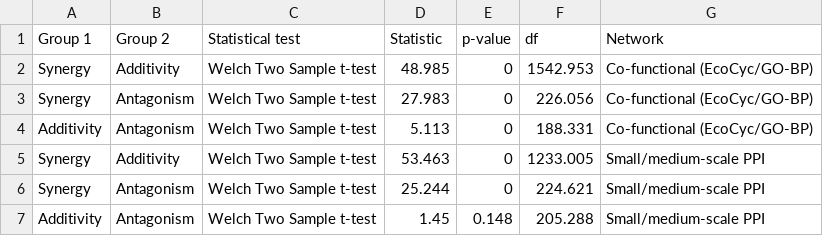
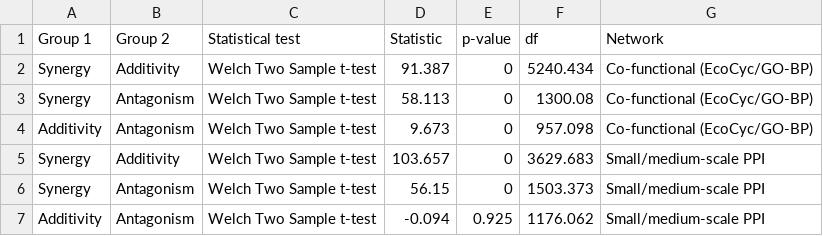
Before and after one commit to Alexggo/ch1-netbio, a CSV file: results/allddi/sup.tab.s2.fig4callddi.csv, drawn as a sheet.

```diff
--- a/results/allddi/sup.tab.s2.fig4callddi.csv
+++ b/results/allddi/sup.tab.s2.fig4callddi.csv
@@ -1,7 +1,7 @@
 "Group 1","Group 2","Statistical test","Statistic","p-value","df","Network"
-"Synergy","Additivity","Welch Two Sample t-test","48.985","0","1542.953","Co-functional (EcoCyc/GO-BP)"
-"Synergy","Antagonism","Welch Two Sample t-test","27.983","0","226.056","Co-functional (EcoCyc/GO-BP)"
-"Additivity","Antagonism","Welch Two Sample t-test","5.113","0","188.331","Co-functional (EcoCyc/GO-BP)"
-"Synergy","Additivity","Welch Two Sample t-test","53.463","0","1233.005","Small/medium-scale PPI"
-"Synergy","Antagonism","Welch Two Sample t-test","25.244","0","224.621","Small/medium-scale PPI"
-"Additivity","Antagonism","Welch Two Sample t-test","1.45","0.148","205.288","Small/medium-scale PPI"
+"Synergy","Additivity","Welch Two Sample t-test","91.387","0","5240.434","Co-functional (EcoCyc/GO-BP)"
+"Synergy","Antagonism","Welch Two Sample t-test","58.113","0","1300.08","Co-functional (EcoCyc/GO-BP)"
+"Additivity","Antagonism","Welch Two Sample t-test","9.673","0","957.098","Co-functional (EcoCyc/GO-BP)"
+"Synergy","Additivity","Welch Two Sample t-test","103.657","0","3629.683","Small/medium-scale PPI"
+"Synergy","Antagonism","Welch Two Sample t-test","56.15","0","1503.373","Small/medium-scale PPI"
+"Additivity","Antagonism","Welch Two Sample t-test","-0.094","0.925","1176.062","Small/medium-scale PPI"
```
Also changed, not shown: results/allddi/example_DDI.csv, results/allddi/sup.tab.s2.fig4dallddi.csv, 15 other files.
